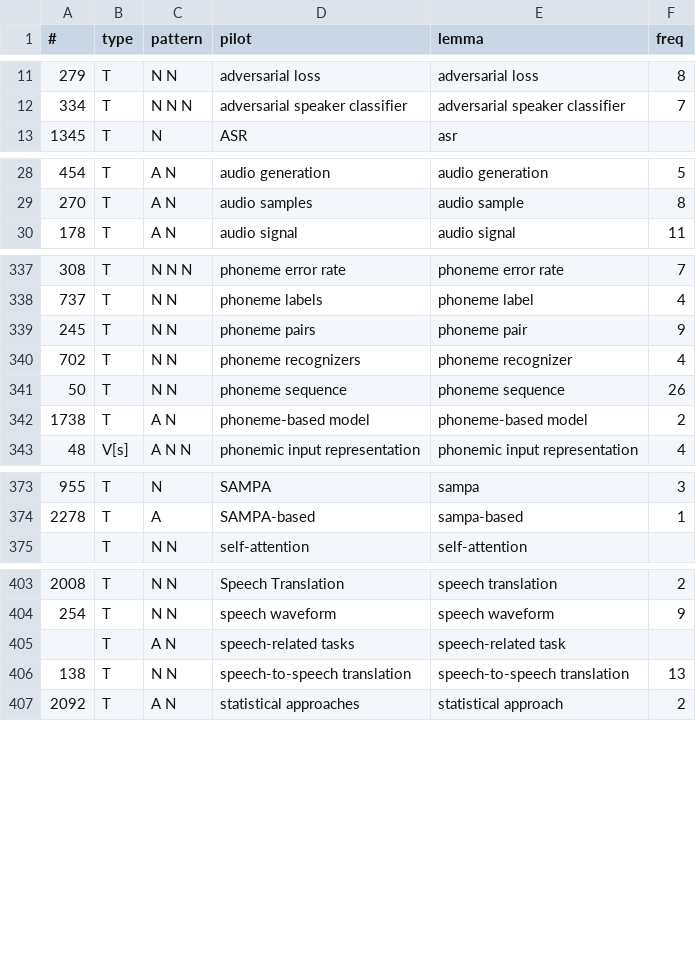
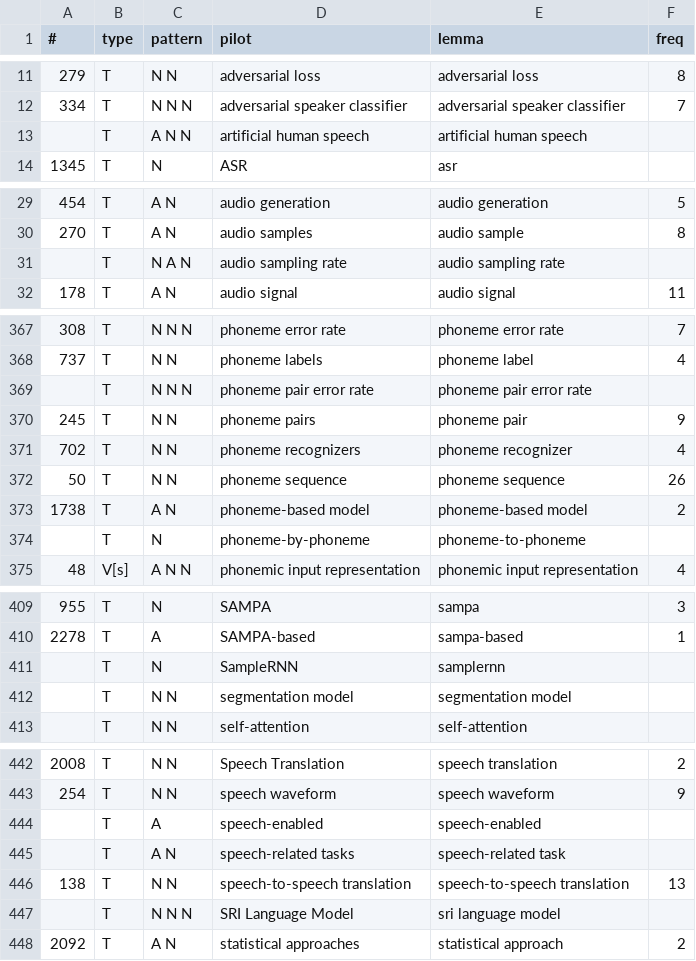
Before and after one commit to macairececile/terminology_project, a TSV file: tts-lexicon4.tsv, drawn as a sheet; only a part is shown, gaps mark what is left out; the diff covers the shown part only.

```diff
--- a/tts-lexicon4.tsv
+++ b/tts-lexicon4.tsv
@@ -12,2 +12,3 @@
 334	T	N N N	adversarial speaker classifier	adversarial speaker classifier	7
+	T	A N N	artificial human speech	artificial human speech	
 1345	T	N	ASR	asr	
@@ -29,2 +30,3 @@
 270	T	A N	audio samples	audio sample	8
+	T	N A N	audio sampling rate	audio sampling rate	
 178	T	A N	audio signal	audio signal	11
@@ -338,2 +368,3 @@
 737	T	N N	phoneme labels	phoneme label	4
+	T	N N N	phoneme pair error rate	phoneme pair error rate	
 245	T	N N	phoneme pairs	phoneme pair	9
@@ -342,2 +373,3 @@
 1738	T	A N	phoneme-based model	phoneme-based model	2
+	T	N	phoneme-by-phoneme	phoneme-to-phoneme	
 48	V[s]	A N N	phonemic input representation	phonemic input representation	4
@@ -374,2 +410,4 @@
 2278	T	A	SAMPA-based	sampa-based	1
+	T	N	SampleRNN	samplernn	
+	T	N N	segmentation model	segmentation model	
 	T	N N	self-attention	self-attention	
@@ -404,4 +443,6 @@
 254	T	N N	speech waveform	speech waveform	9
+	T	A	speech-enabled	speech-enabled	
 	T	A N	speech-related tasks	speech-related task	
 138	T	N N	speech-to-speech translation	speech-to-speech translation	13
+	T	N N N	SRI Language Model	sri language model	
 2092	T	A N	statistical approaches	statistical approach	2
```
Also changed, not shown: 35 added rows and 3 moved rows elsewhere in this file, 5 other files.
